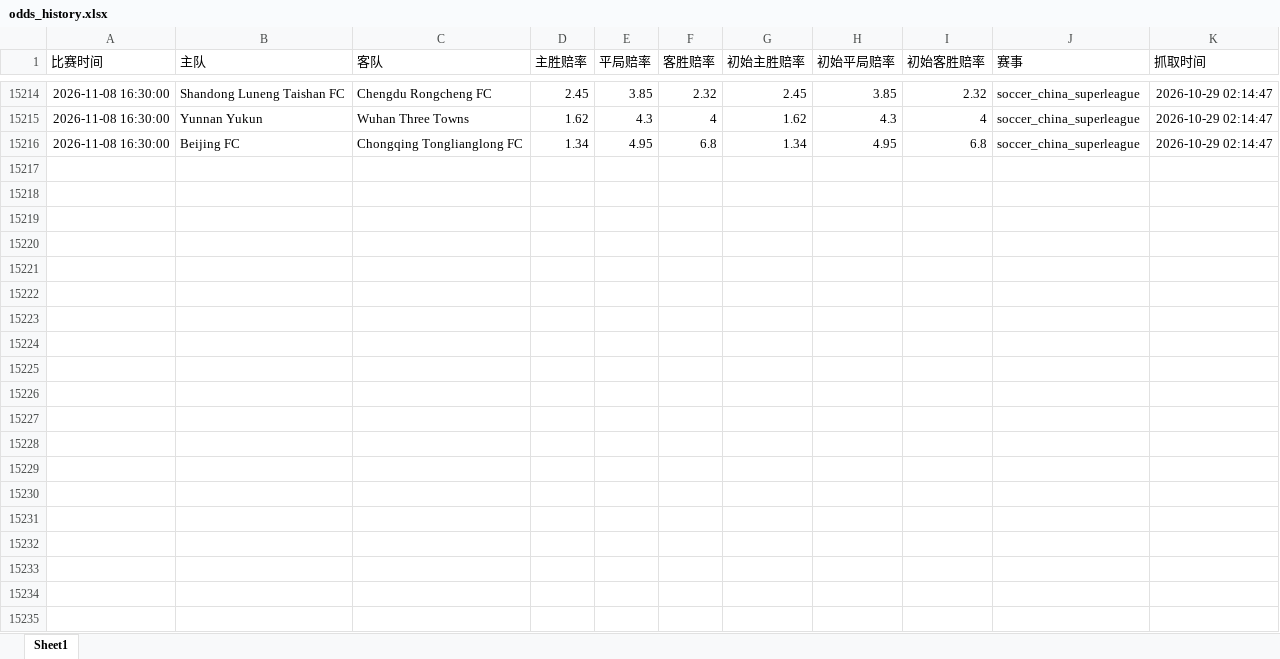
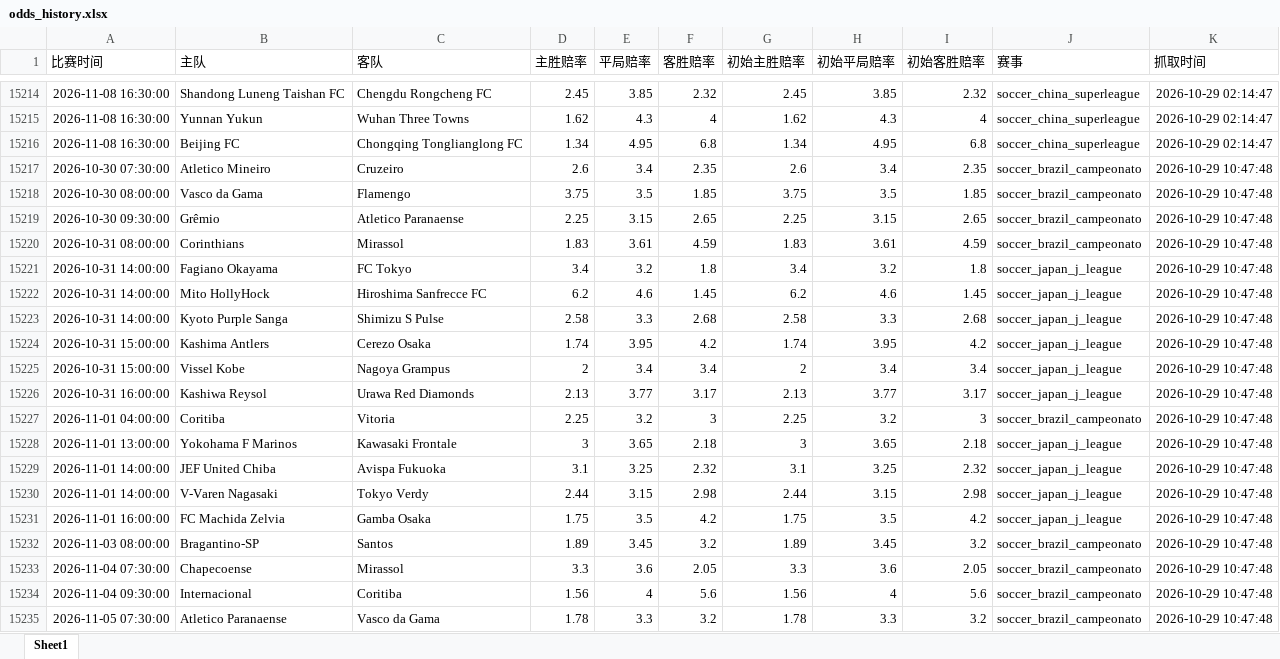
Before and after one commit to mynametengfei-coder/football_model, an Excel workbook: odds_history.xlsx, sheet Sheet1, drawn as a sheet; only a part is shown, gaps mark what is left out; values as stored, in another font and other column widths than the file's, no borders; the diff covers the shown part only; the diff names each change by its address in the sheet, - before the commit and + after, or states it on an @@ line.

```diff
--- a/odds_history.xlsx (sheet Sheet1)
+++ b/odds_history.xlsx (sheet Sheet1)
+row 15217: 2026-10-30 07:30:00 | Atletico Mineiro | Cruzeiro | 2.6 | 3.4 | 2.35 | 2.6 | 3.4 | 2.35 | soccer_brazil_campeonato | 2026-10-29 10:47:48
+row 15218: 2026-10-30 08:00:00 | Vasco da Gama | Flamengo | 3.75 | 3.5 | 1.85 | 3.75 | 3.5 | 1.85 | soccer_brazil_campeonato | 2026-10-29 10:47:48
+row 15219: 2026-10-30 09:30:00 | Grêmio | Atletico Paranaense | 2.25 | 3.15 | 2.65 | 2.25 | 3.15 | 2.65 | soccer_brazil_campeonato | 2026-10-29 10:47:48
+row 15220: 2026-10-31 08:00:00 | Corinthians | Mirassol | 1.83 | 3.61 | 4.59 | 1.83 | 3.61 | 4.59 | soccer_brazil_campeonato | 2026-10-29 10:47:48
+row 15221: 2026-10-31 14:00:00 | Fagiano Okayama | FC Tokyo | 3.4 | 3.2 | 1.8 | 3.4 | 3.2 | 1.8 | soccer_japan_j_league | 2026-10-29 10:47:48
+row 15222: 2026-10-31 14:00:00 | Mito HollyHock | Hiroshima Sanfrecce FC | 6.2 | 4.6 | 1.45 | 6.2 | 4.6 | 1.45 | soccer_japan_j_league | 2026-10-29 10:47:48
+row 15223: 2026-10-31 14:00:00 | Kyoto Purple Sanga | Shimizu S Pulse | 2.58 | 3.3 | 2.68 | 2.58 | 3.3 | 2.68 | soccer_japan_j_league | 2026-10-29 10:47:48
+row 15224: 2026-10-31 15:00:00 | Kashima Antlers | Cerezo Osaka | 1.74 | 3.95 | 4.2 | 1.74 | 3.95 | 4.2 | soccer_japan_j_league | 2026-10-29 10:47:48
+row 15225: 2026-10-31 15:00:00 | Vissel Kobe | Nagoya Grampus | 2 | 3.4 | 3.4 | 2 | 3.4 | 3.4 | soccer_japan_j_league | 2026-10-29 10:47:48
+row 15226: 2026-10-31 16:00:00 | Kashiwa Reysol | Urawa Red Diamonds | 2.13 | 3.77 | 3.17 | 2.13 | 3.77 | 3.17 | soccer_japan_j_league | 2026-10-29 10:47:48
+row 15227: 2026-11-01 04:00:00 | Coritiba | Vitoria | 2.25 | 3.2 | 3 | 2.25 | 3.2 | 3 | soccer_brazil_campeonato | 2026-10-29 10:47:48
+row 15228: 2026-11-01 13:00:00 | Yokohama F Marinos | Kawasaki Frontale | 3 | 3.65 | 2.18 | 3 | 3.65 | 2.18 | soccer_japan_j_league | 2026-10-29 10:47:48
+row 15229: 2026-11-01 14:00:00 | JEF United Chiba | Avispa Fukuoka | 3.1 | 3.25 | 2.32 | 3.1 | 3.25 | 2.32 | soccer_japan_j_league | 2026-10-29 10:47:48
+row 15230: 2026-11-01 14:00:00 | V-Varen Nagasaki | Tokyo Verdy | 2.44 | 3.15 | 2.98 | 2.44 | 3.15 | 2.98 | soccer_japan_j_league | 2026-10-29 10:47:48
+row 15231: 2026-11-01 16:00:00 | FC Machida Zelvia | Gamba Osaka | 1.75 | 3.5 | 4.2 | 1.75 | 3.5 | 4.2 | soccer_japan_j_league | 2026-10-29 10:47:48
+row 15232: 2026-11-03 08:00:00 | Bragantino-SP | Santos | 1.89 | 3.45 | 3.2 | 1.89 | 3.45 | 3.2 | soccer_brazil_campeonato | 2026-10-29 10:47:48
+row 15233: 2026-11-04 07:30:00 | Chapecoense | Mirassol | 3.3 | 3.6 | 2.05 | 3.3 | 3.6 | 2.05 | soccer_brazil_campeonato | 2026-10-29 10:47:48
+row 15234: 2026-11-04 09:30:00 | Internacional | Coritiba | 1.56 | 4 | 5.6 | 1.56 | 4 | 5.6 | soccer_brazil_campeonato | 2026-10-29 10:47:48
+row 15235: 2026-11-05 07:30:00 | Atletico Paranaense | Vasco da Gama | 1.78 | 3.3 | 3.2 | 1.78 | 3.3 | 3.2 | soccer_brazil_campeonato | 2026-10-29 10:47:48
```
Also changed, not shown: 14 added rows elsewhere in this sheet, matches_with_odds.xlsx.
